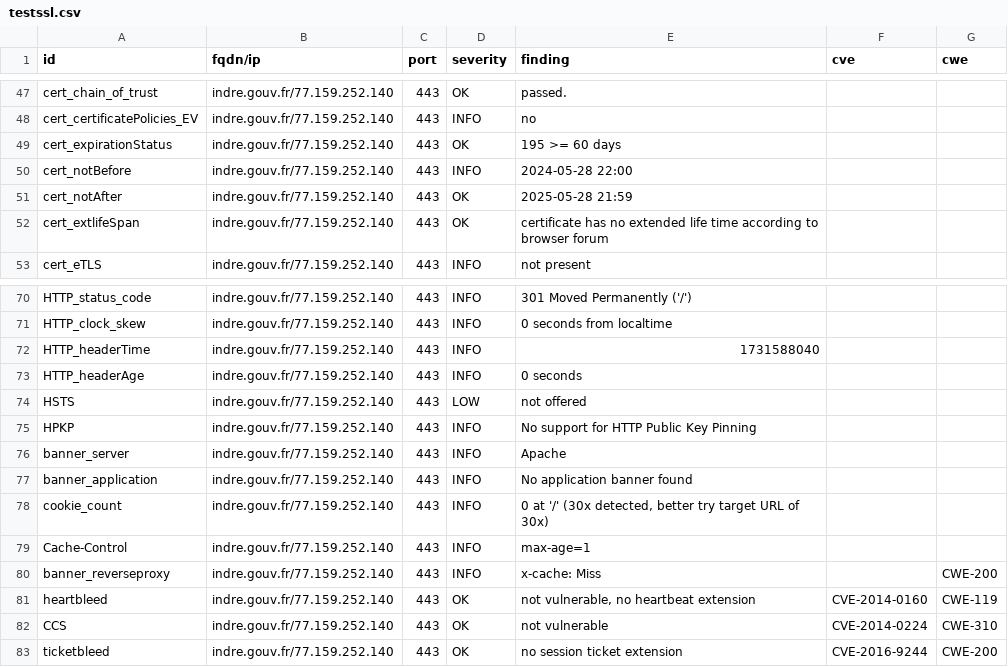
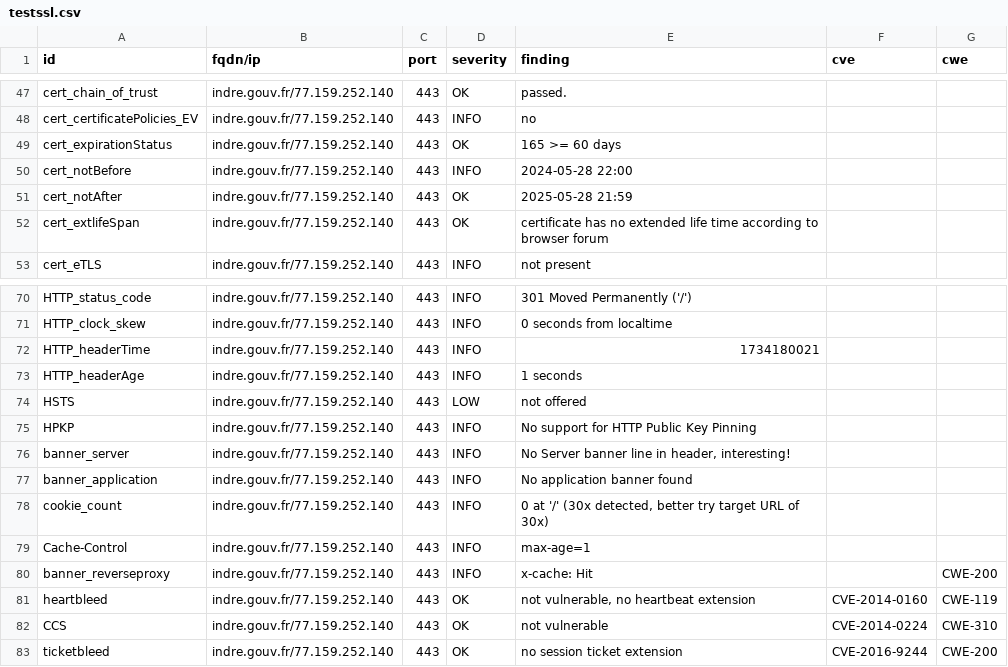
Before and after one commit to GKO-org/dashlordPrd6, a CSV file: results/aHR0cHM6Ly9pbmRyZS5nb3V2LmZy/testssl.csv, drawn as a sheet; only a part is shown, gaps mark what is left out.

```diff
--- a/results/aHR0cHM6Ly9pbmRyZS5nb3V2LmZy/testssl.csv
+++ b/results/aHR0cHM6Ly9pbmRyZS5nb3V2LmZy/testssl.csv
@@ -48,3 +48,3 @@
 "cert_certificatePolicies_EV","indre.gouv.fr/77.159.252.140","443","INFO","no","",""
-"cert_expirationStatus","indre.gouv.fr/77.159.252.140","443","OK","195 >= 60 days","",""
+"cert_expirationStatus","indre.gouv.fr/77.159.252.140","443","OK","165 >= 60 days","",""
 "cert_notBefore","indre.gouv.fr/77.159.252.140","443","INFO","2024-05-28 22:00","",""
@@ -71,7 +71,7 @@
 "HTTP_clock_skew","indre.gouv.fr/77.159.252.140","443","INFO","0 seconds from localtime","",""
-"HTTP_headerTime","indre.gouv.fr/77.159.252.140","443","INFO","1731588040","",""
-"HTTP_headerAge","indre.gouv.fr/77.159.252.140","443","INFO","0 seconds","",""
+"HTTP_headerTime","indre.gouv.fr/77.159.252.140","443","INFO","1734180021","",""
+"HTTP_headerAge","indre.gouv.fr/77.159.252.140","443","INFO","1 seconds","",""
 "HSTS","indre.gouv.fr/77.159.252.140","443","LOW","not offered","",""
 "HPKP","indre.gouv.fr/77.159.252.140","443","INFO","No support for HTTP Public Key Pinning","",""
-"banner_server","indre.gouv.fr/77.159.252.140","443","INFO","Apache","",""
+"banner_server","indre.gouv.fr/77.159.252.140","443","INFO","No Server banner line in header, interesting!","",""
 "banner_application","indre.gouv.fr/77.159.252.140","443","INFO","No application banner found","",""
@@ -79,3 +79,3 @@
 "Cache-Control","indre.gouv.fr/77.159.252.140","443","INFO","max-age=1","",""
-"banner_reverseproxy","indre.gouv.fr/77.159.252.140","443","INFO","x-cache: Miss","","CWE-200"
+"banner_reverseproxy","indre.gouv.fr/77.159.252.140","443","INFO","x-cache: Hit","","CWE-200"
 "heartbleed","indre.gouv.fr/77.159.252.140","443","OK","not vulnerable, no heartbeat extension","CVE-2014-0160","CWE-119"
```
Also changed, not shown: 9 other files.
